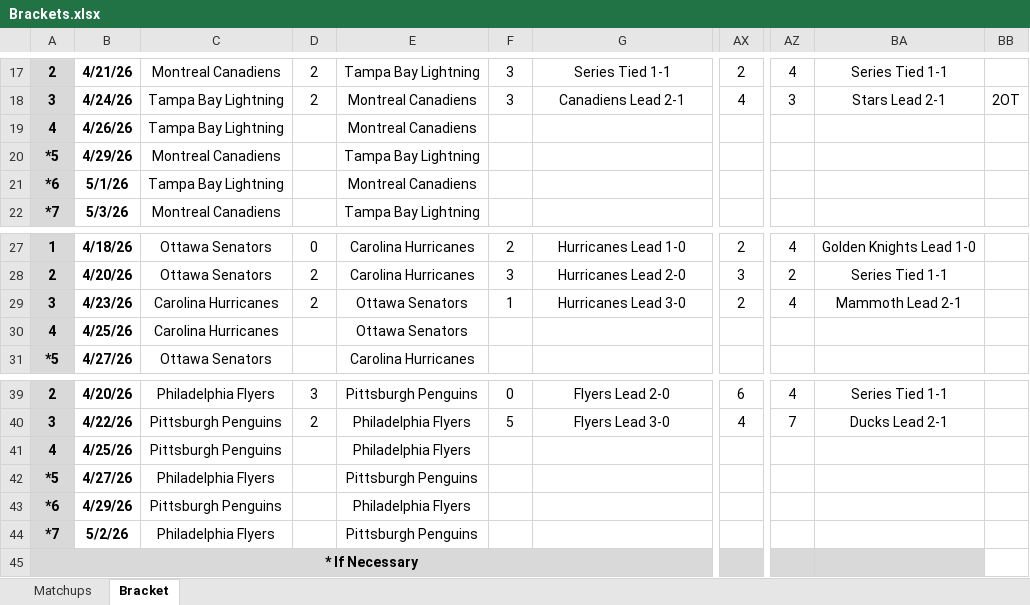
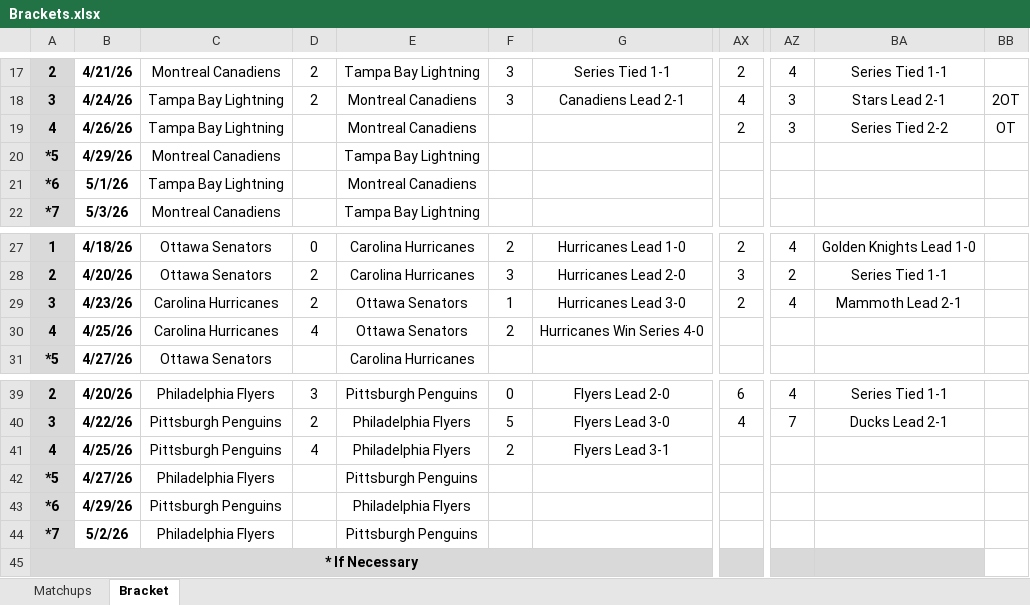
Before and after one commit to cmwrite/NHLStats, an Excel workbook: 2025_2026/Playoffs/Brackets.xlsx, sheet Bracket, drawn as a sheet; only a part is shown, gaps mark what is left out; values as stored, in another font and other column widths than the file's, no borders; the diff names each change by its address in the sheet, - before the commit and + after, or states it on an @@ line.

Commit message:
Updated Playoff Brackets
Data Input to EOD 4/25/26

```diff
--- a/2025_2026/Playoffs/Brackets.xlsx (sheet Bracket)
+++ b/2025_2026/Playoffs/Brackets.xlsx (sheet Bracket)
-AX19: (empty)
+AX19: 2
-AZ19: (empty)
+AZ19: 3
-BA19: (empty)
+BA19: Series Tied 2-2
-BB19: (empty)
+BB19: OT
-D30: (empty)
+D30: 4
-F30: (empty)
+F30: 2
-G30: (empty)
+G30: Hurricanes Win Series 4-0
-D41: (empty)
+D41: 4
-F41: (empty)
+F41: 2
-G41: (empty)
+G41: Flyers Lead 3-1
```
